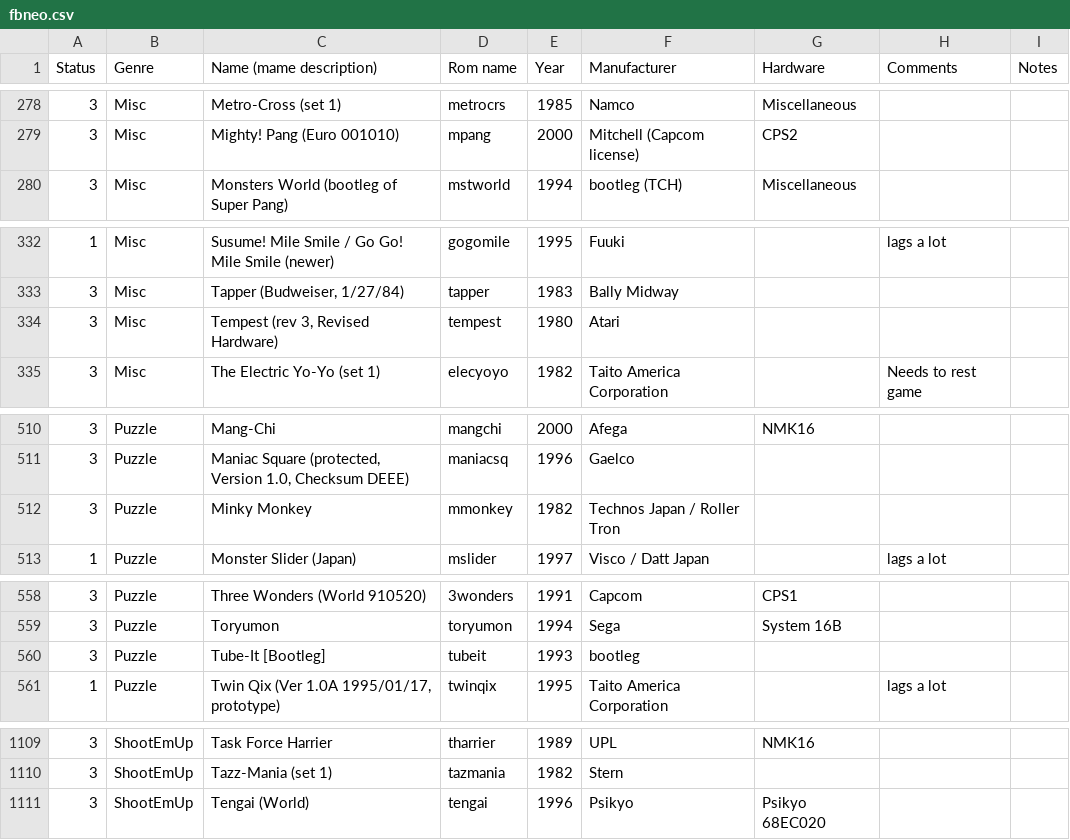
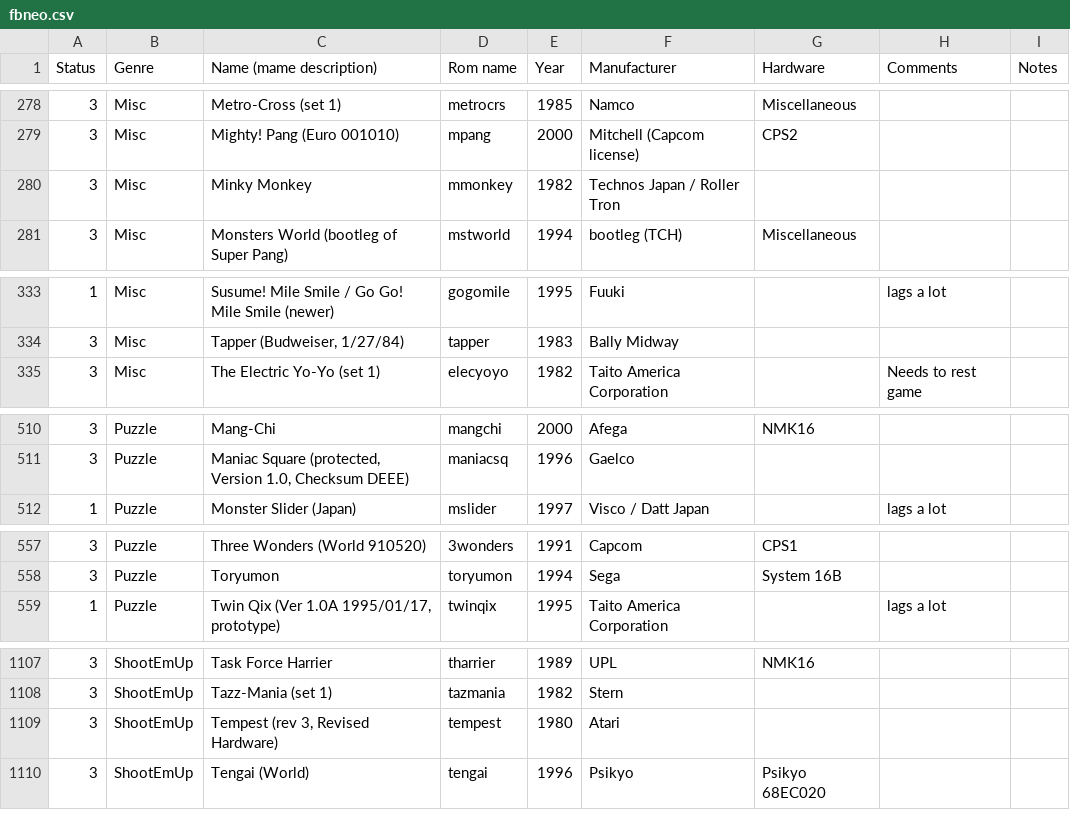
Before and after one commit to Voljega/BestArcade, a CSV file: data/fbneo.csv, drawn as a sheet; only a part is shown, gaps mark what is left out.

```diff
--- a/data/fbneo.csv
+++ b/data/fbneo.csv
@@ -279,2 +279,3 @@ Status;Genre;Name (mame description);Rom name;Year;Manufacturer;Hardware;Comment
 3;Misc;Mighty! Pang (Euro 001010);mpang;2000;Mitchell (Capcom license);CPS2;;
+3;Misc;Minky Monkey;mmonkey;1982;Technos Japan / Roller Tron;;;
 3;Misc;Monsters World (bootleg of Super Pang);mstworld;1994;bootleg (TCH);Miscellaneous;;
@@ -333,3 +334,2 @@ Status;Genre;Name (mame description);Rom name;Year;Manufacturer;Hardware;Comment
 3;Misc;Tapper (Budweiser, 1/27/84);tapper;1983;Bally Midway;;;
-3;Misc;Tempest (rev 3, Revised Hardware);tempest;1980;Atari;;;
 3;Misc;The Electric Yo-Yo (set 1);elecyoyo;1982;Taito America Corporation;;Needs to rest game;
@@ -511,3 +511,2 @@ Status;Genre;Name (mame description);Rom name;Year;Manufacturer;Hardware;Comment
 3;Puzzle;Maniac Square (protected, Version 1.0, Checksum DEEE);maniacsq;1996;Gaelco;;;
-3;Puzzle;Minky Monkey;mmonkey;1982;Technos Japan / Roller Tron;;;
 1;Puzzle;Monster Slider (Japan);mslider;1997;Visco / Datt Japan;;lags a lot;
@@ -559,3 +558,2 @@ Status;Genre;Name (mame description);Rom name;Year;Manufacturer;Hardware;Comment
 3;Puzzle;Toryumon;toryumon;1994;Sega;System 16B;;
-3;Puzzle;Tube-It [Bootleg];tubeit;1993;bootleg;;;
 1;Puzzle;Twin Qix (Ver 1.0A 1995/01/17, prototype);twinqix;1995;Taito America Corporation;;lags a lot;
@@ -1110,2 +1108,3 @@ Status;Genre;Name (mame description);Rom name;Year;Manufacturer;Hardware;Comment
 3;ShootEmUp;Tazz-Mania (set 1);tazmania;1982;Stern;;;
+3;ShootEmUp;Tempest (rev 3, Revised Hardware);tempest;1980;Atari;;;
 3;ShootEmUp;Tengai (World);tengai;1996;Psikyo;Psikyo 68EC020;;
```
Also changed, not shown: GUI/gui-en.csv, 8 other files.
